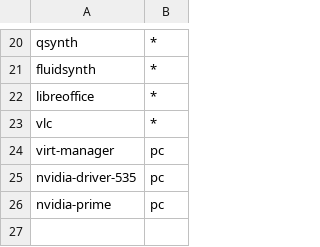
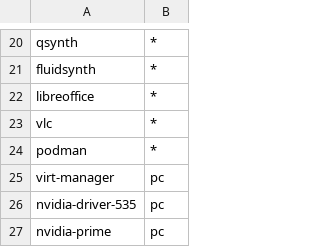
Before and after one commit to jagossel/kubuntu-online-installation, a CSV file: src/packages.csv, drawn as a sheet; only a part is shown, gaps mark what is left out; the diff names each change by its address in the sheet, - before the commit and + after, or states it on an @@ line.

Commit message:
Add Poman to Package List

```diff
--- a/src/packages.csv
+++ b/src/packages.csv
+row 24: podman | *
```
